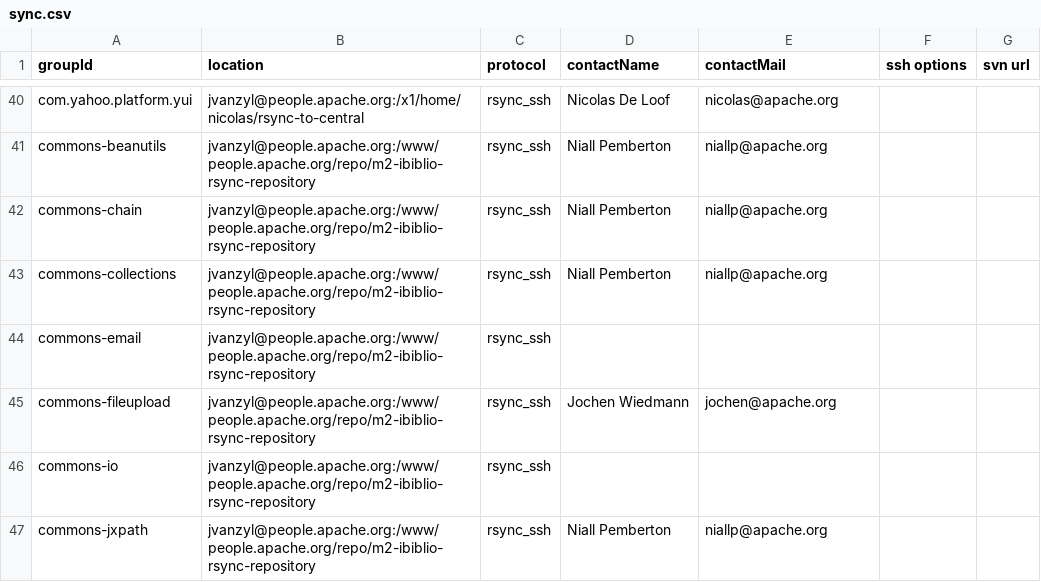
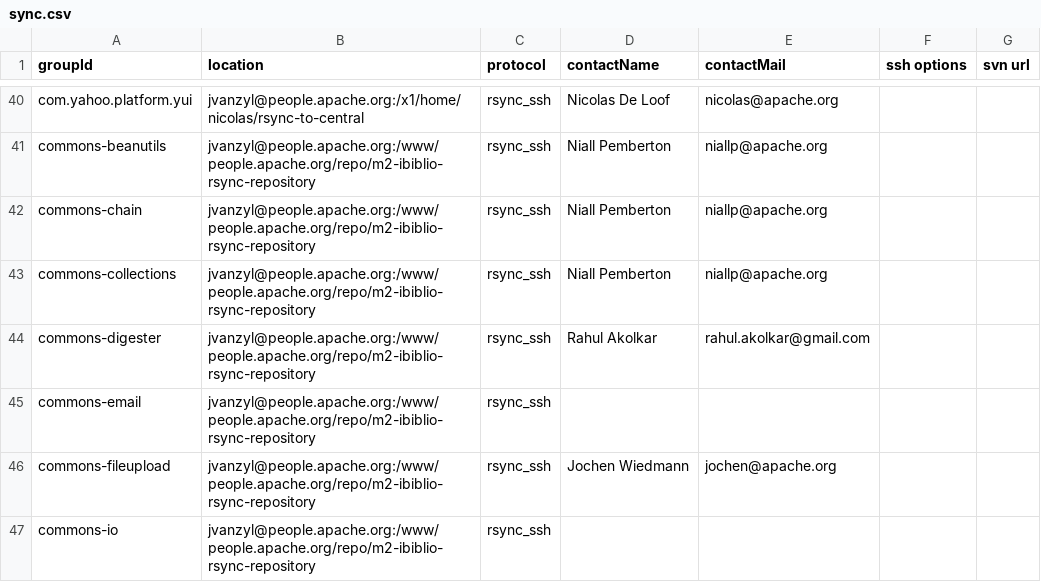
Before and after one commit to apache/maven-repository-tools, a CSV file: src/bin/synchronize/m2-sync/sync.csv, drawn as a sheet; only a part is shown, gaps mark what is left out; the shorter side is filled out with more unchanged rows.

Commit message:
Add commons-digester
git-svn-id: https://svn.apache.org/repos/asf/maven/repository-tools/trunk@731246 13f79535-47bb-0310-9956-ffa450edef68

```diff
--- a/src/bin/synchronize/m2-sync/sync.csv
+++ b/src/bin/synchronize/m2-sync/sync.csv
@@ -43,2 +43,3 @@
 "commons-collections","jvanzyl@people.apache.org:/www/people.apache.org/repo/m2-ibiblio-rsync-repository","rsync_ssh","Niall Pemberton","niallp@apache.org",,
+"commons-digester","jvanzyl@people.apache.org:/www/people.apache.org/repo/m2-ibiblio-rsync-repository","rsync_ssh","Rahul Akolkar","rahul.akolkar@gmail.com",,
 "commons-email","jvanzyl@people.apache.org:/www/people.apache.org/repo/m2-ibiblio-rsync-repository","rsync_ssh",,,,
```
